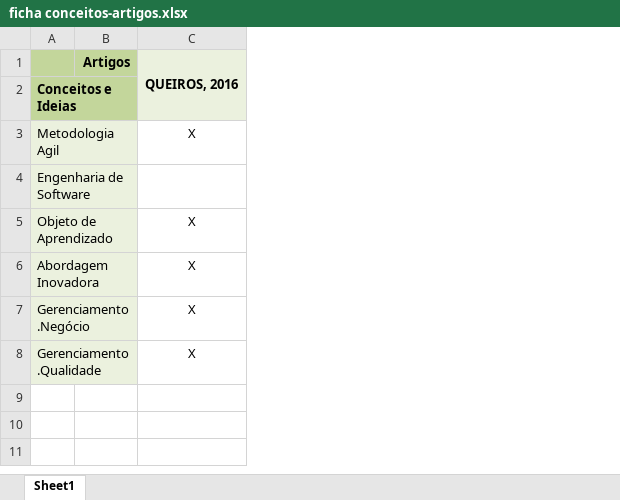
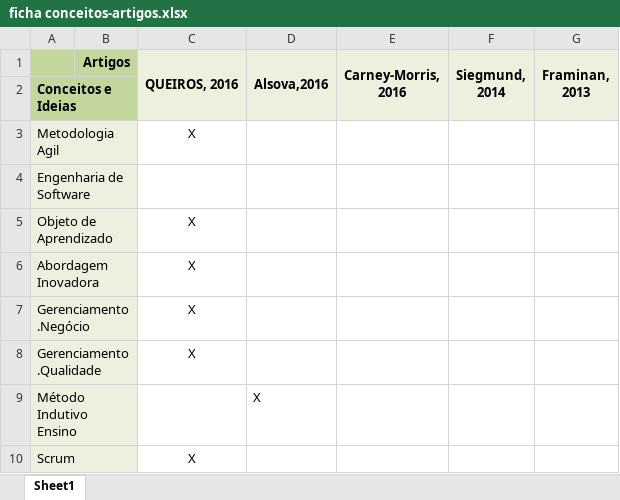
Before and after one commit to LaConcha/TCC, an Excel workbook: ficha conceitos-artigos.xlsx, sheet Sheet1, drawn as a sheet; values as stored, in another font and other column widths than the file's, no borders; the diff names each change by its address in the sheet, - before the commit and + after, or states it on an @@ line.

Commit message:
Ficha Framin2013

```diff
--- a/ficha conceitos-artigos.xlsx (sheet Sheet1)
+++ b/ficha conceitos-artigos.xlsx (sheet Sheet1)
+column D (Alsova,2016), empty
+column E (Carney-Morris, 2016), empty
+column F (Siegmund, 2014), empty
+column G (Framinan, 2013), empty
+row 9: Método Indutivo Ensino |  |  | X
+row 10: Scrum |  | X
```
Also changed, not shown: 4 other files.
